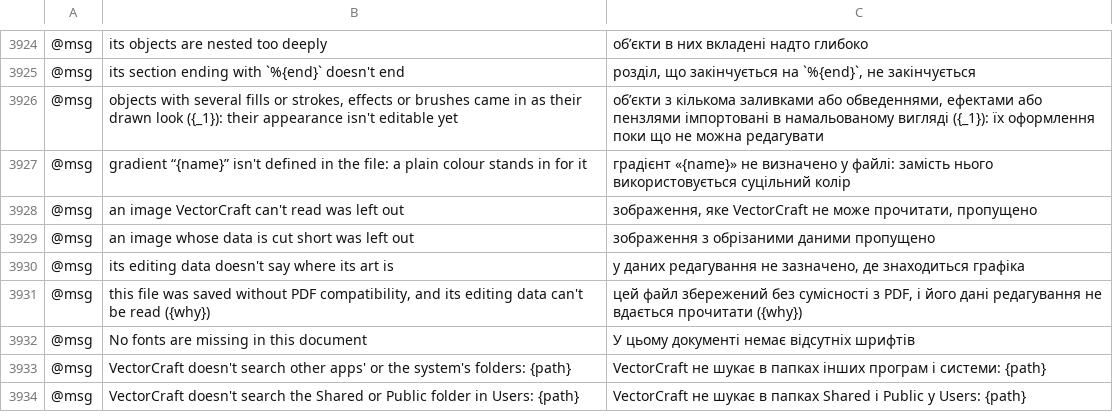
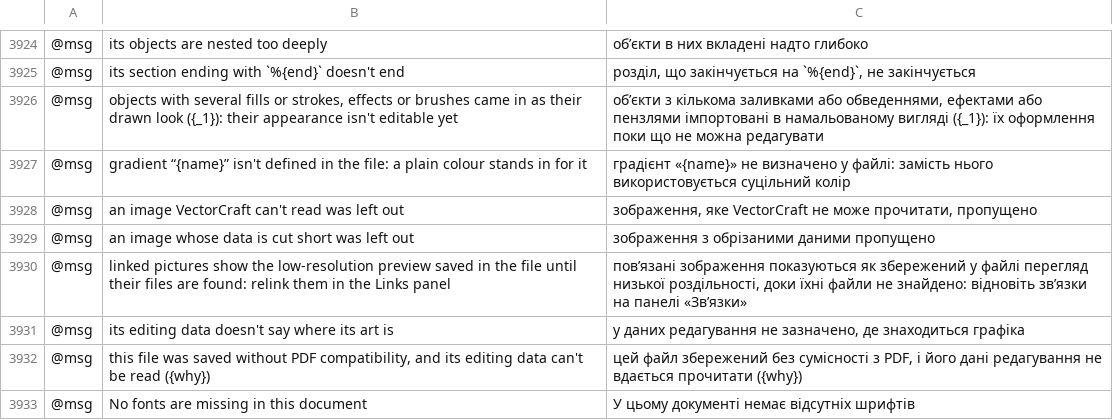
Before and after one commit to SiteSentrix/StitchFoundry, a TSV file: crates/ui-egui/src/i18n/uk.tsv, drawn as a sheet; only a part is shown, gaps mark what is left out; the shorter side is filled out with more unchanged rows; the diff names each change by its address in the sheet, - before the commit and + after, or states it on an @@ line.

Commit message:
Fix #1264: placed (linked) files in a .ai file's editing data come in as linked images
A .ai file with placed files opened from its PDF part (no guides, no sublayers,
no hidden objects), because the editing-data reader stopped at them.

- Lexer: a placed file's preview section is one token (it was skipped).
- Reader: %AI5_BeginPlace ... ~ becomes a linked image with the file's path,
  showing the preview the data keeps of it (premultiplied ARGB, capped at
  MAX_PIXELS, its rows checked against the bytes there), in its place: the
  matrix takes the file's pixels from the canvas, where they start at the point
  of art space's origin. A placed file without a preview, a path or a matrix
  still makes the file open from its PDF part.
- The open result lists one warning saying linked pictures show the
  low-resolution preview until their files are found (rows in the catalogs).
- Engine: a link nothing is known of whose image shows a preview is read where
  it is found as the document opens, into the image's bounds, and isn't
  reported as modified.
- Tests: lexer, reader (hand-written data), engine open with the link missing
  and found, fuzz tokens.
- Docs: file-format-parity, target-app-parity, gaps, ROADMAP.

```diff
--- a/crates/ui-egui/src/i18n/uk.tsv
+++ b/crates/ui-egui/src/i18n/uk.tsv
+row 3930: @msg | linked pictures show the low-resolution preview saved in the file until their files are found: relink them in the Links panel | пов’язані зображення показуються як збережений у файлі перегляд низької роздільності, доки їхні файли не знайдено: відновіть зв’язки на панелі «Зв’язки»
```
Also changed, not shown: crates/ui-egui/src/i18n/de.tsv, crates/ui-egui/src/i18n/es.tsv, 20 other files.
